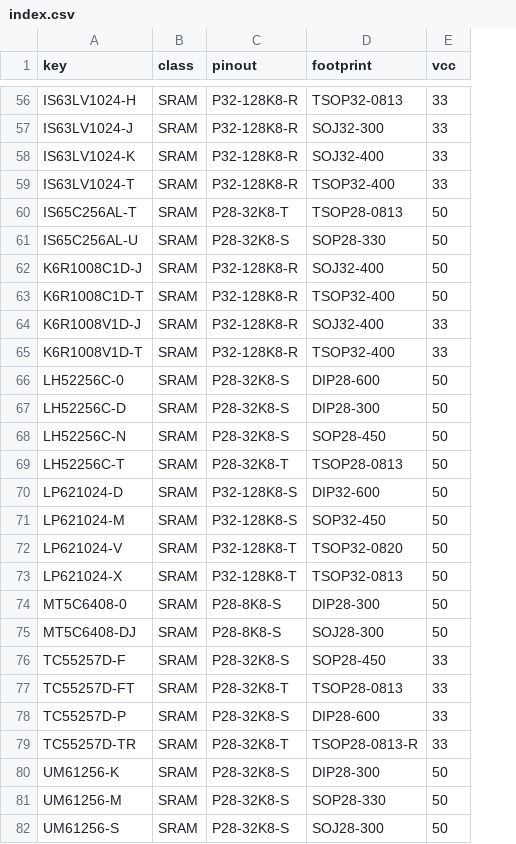
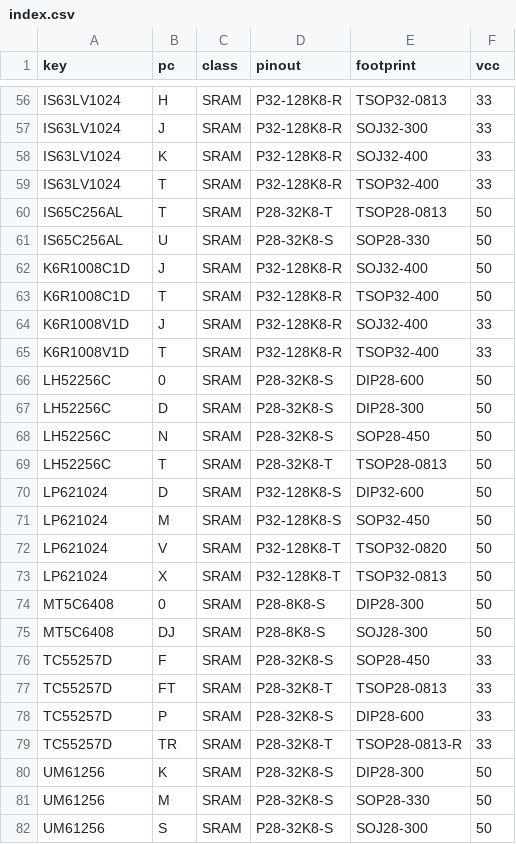
Before and after one commit to ikle/pdp11, a CSV file: db/pinout/SRAM/index.csv, drawn as a sheet; only a part is shown, gaps mark what is left out; the diff covers the shown part only; the diff names each change by its address in the sheet, - before the commit and + after, or states it on an @@ line.

```diff
--- a/db/pinout/SRAM/index.csv
+++ b/db/pinout/SRAM/index.csv
+column B (pc), rows 56-82: H | J | K | T | T | U | J | T | J | T | 0 | D | N | T | D | M | V | X | 0 | DJ | F | FT | P | TR | K | M | S
-A56 (key): IS63LV1024-H
+A56 (key): IS63LV1024
-A57 (key): IS63LV1024-J
+A57 (key): IS63LV1024
-A58 (key): IS63LV1024-K
+A58 (key): IS63LV1024
-A59 (key): IS63LV1024-T
+A59 (key): IS63LV1024
-A60 (key): IS65C256AL-T
+A60 (key): IS65C256AL
-A61 (key): IS65C256AL-U
+A61 (key): IS65C256AL
-A62 (key): K6R1008C1D-J
+A62 (key): K6R1008C1D
-A63 (key): K6R1008C1D-T
+A63 (key): K6R1008C1D
-A64 (key): K6R1008V1D-J
+A64 (key): K6R1008V1D
-A65 (key): K6R1008V1D-T
+A65 (key): K6R1008V1D
-A66 (key): LH52256C-0
+A66 (key): LH52256C
-A67 (key): LH52256C-D
+A67 (key): LH52256C
-A68 (key): LH52256C-N
+A68 (key): LH52256C
-A69 (key): LH52256C-T
+A69 (key): LH52256C
-A70 (key): LP621024-D
+A70 (key): LP621024
-A71 (key): LP621024-M
+A71 (key): LP621024
-A72 (key): LP621024-V
+A72 (key): LP621024
-A73 (key): LP621024-X
+A73 (key): LP621024
-A74 (key): MT5C6408-0
+A74 (key): MT5C6408
-A75 (key): MT5C6408-DJ
+A75 (key): MT5C6408
-A76 (key): TC55257D-F
+A76 (key): TC55257D
-A77 (key): TC55257D-FT
+A77 (key): TC55257D
-A78 (key): TC55257D-P
+A78 (key): TC55257D
-A79 (key): TC55257D-TR
+A79 (key): TC55257D
-A80 (key): UM61256-K
+A80 (key): UM61256
-A81 (key): UM61256-M
+A81 (key): UM61256
-A82 (key): UM61256-S
+A82 (key): UM61256
```
Also changed, not shown: 81 edited cells elsewhere in this file.
